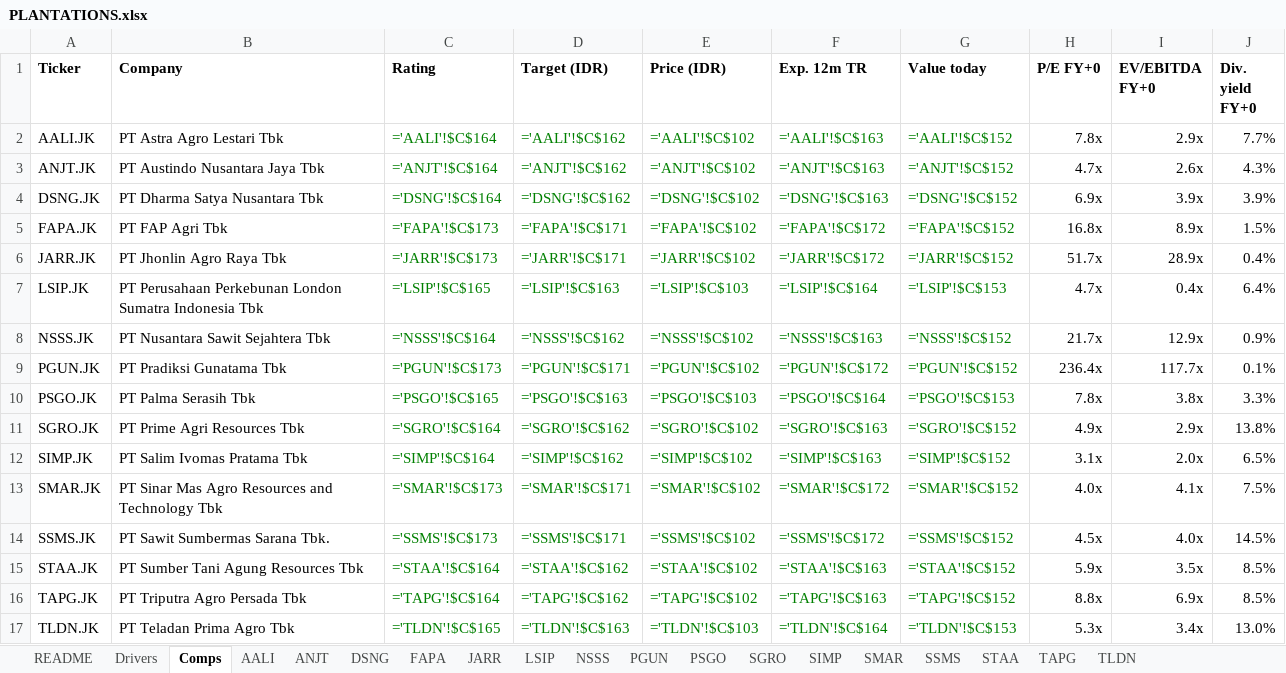
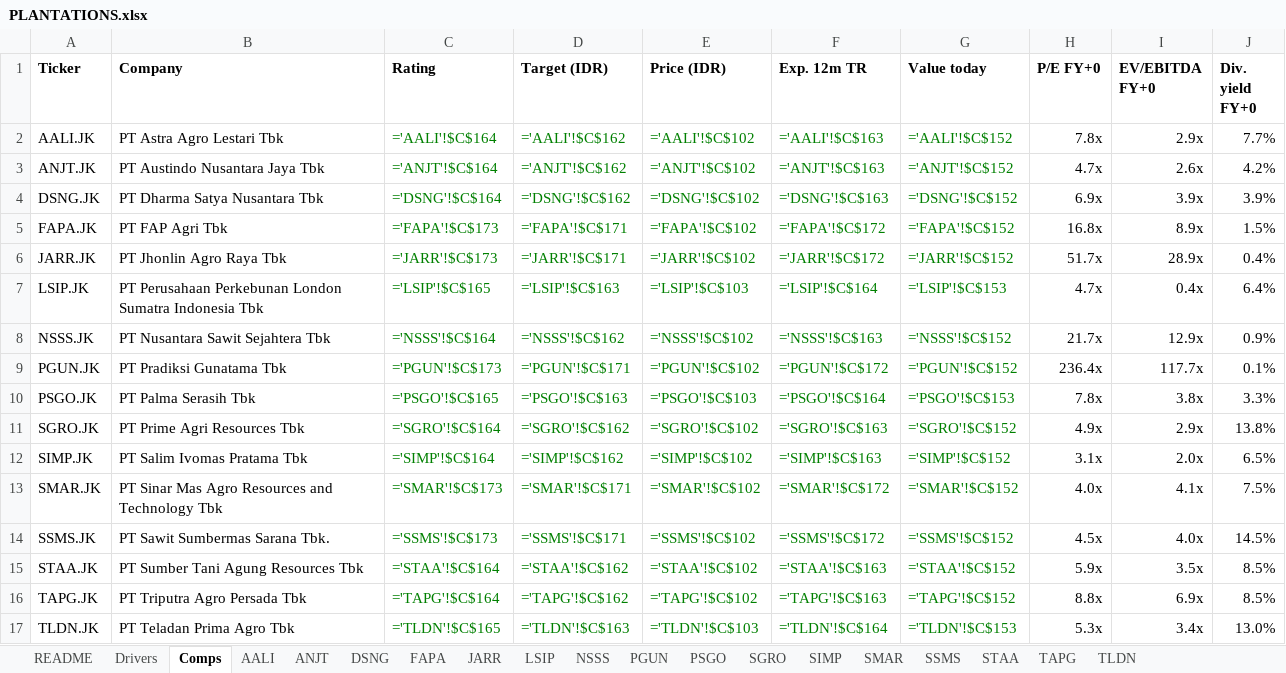
Before and after one commit to snipekick/sixsouth-dashboard, an Excel workbook: models/PLANTATIONS.xlsx, sheet Comps, drawn as a sheet; values as stored, in another font and other column widths than the file's, no borders; formulas without a stored value are shown as written; the diff names each change by its address in the sheet, - before the commit and + after, or states it on an @@ line.

```diff
--- a/models/PLANTATIONS.xlsx (sheet Comps)
+++ b/models/PLANTATIONS.xlsx (sheet Comps)
-J3 (Div. yield FY+0): 4.3%
+J3 (Div. yield FY+0): 4.2%
```
Also changed, not shown: sheet ANJT, sheet README, 24 other files.
